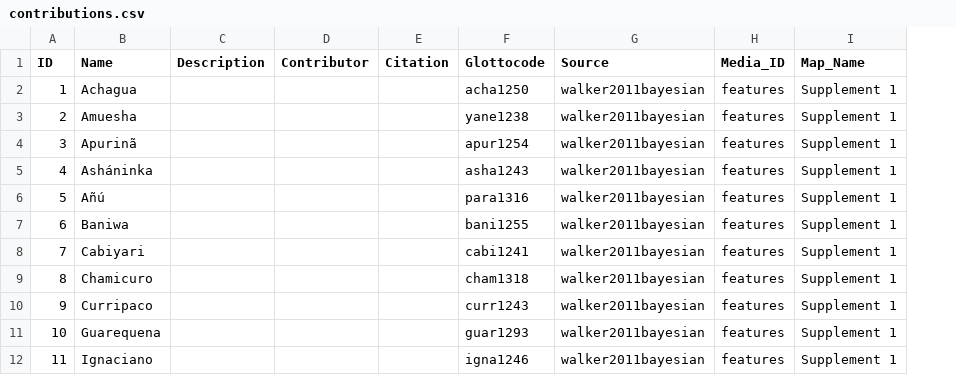
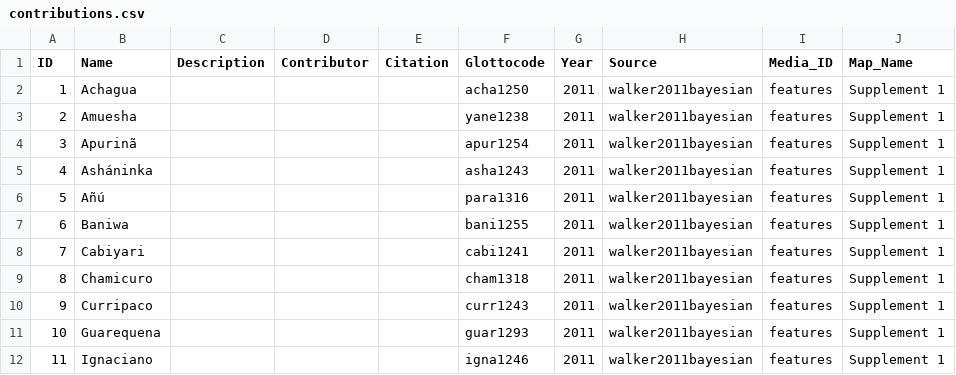
Before and after one commit to Glottography/walker2011bayesian, a CSV file: cldf/contributions.csv, drawn as a sheet; only a part is shown; the diff names each change by its address in the sheet, - before the commit and + after, or states it on an @@ line.

```diff
--- a/cldf/contributions.csv
+++ b/cldf/contributions.csv
+column G (Year), rows 2-12: all 2011
```
Also changed, not shown: 9 other files.
